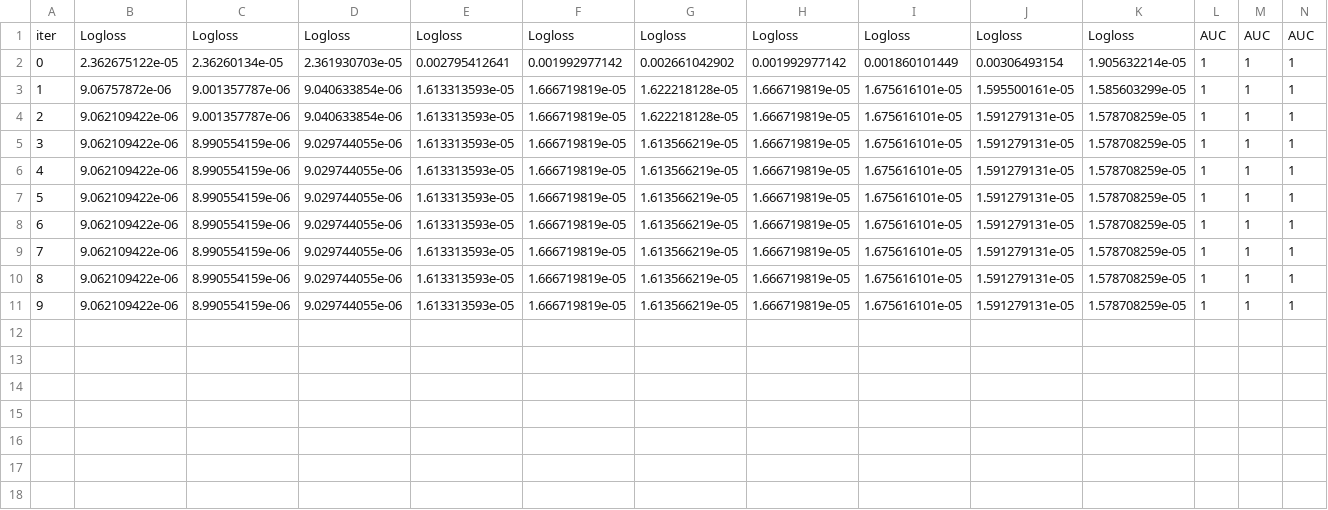
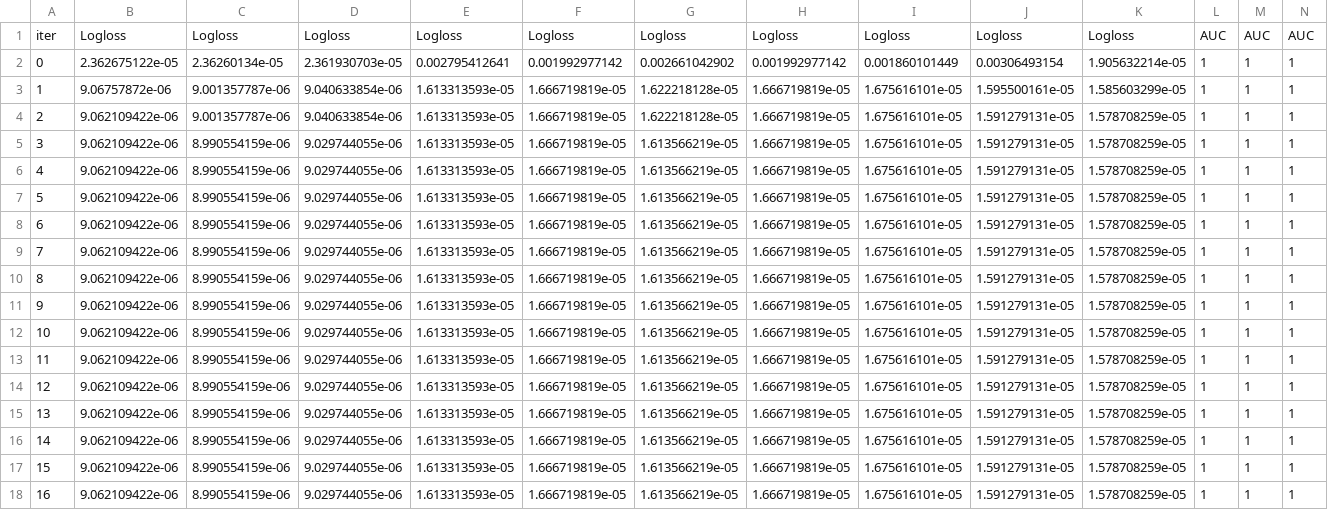
Before and after one commit to Patrick5455/Zimnat-Insurance-Challenge, a TSV file: modelling/logloss/fold_0_test_error.tsv, drawn as a sheet; only a part is shown; rows hold the shown columns only; the diff names each change by its address in the sheet, - before the commit and + after, or states it on an @@ line.

```diff
--- a/modelling/logloss/fold_0_test_error.tsv
+++ b/modelling/logloss/fold_0_test_error.tsv
+row 12: 10 | 9.062109422e-06 | 8.990554159e-06 | 9.029744055e-06 | 1.613313593e-05 | 1.666719819e-05 | 1.613566219e-05 | 1.666719819e-05 | 1.675616101e-05 | 1.591279131e-05 | 1.578708259e-05 | 1 | 1 | 1
+row 13: 11 | 9.062109422e-06 | 8.990554159e-06 | 9.029744055e-06 | 1.613313593e-05 | 1.666719819e-05 | 1.613566219e-05 | 1.666719819e-05 | 1.675616101e-05 | 1.591279131e-05 | 1.578708259e-05 | 1 | 1 | 1
+row 14: 12 | 9.062109422e-06 | 8.990554159e-06 | 9.029744055e-06 | 1.613313593e-05 | 1.666719819e-05 | 1.613566219e-05 | 1.666719819e-05 | 1.675616101e-05 | 1.591279131e-05 | 1.578708259e-05 | 1 | 1 | 1
+row 15: 13 | 9.062109422e-06 | 8.990554159e-06 | 9.029744055e-06 | 1.613313593e-05 | 1.666719819e-05 | 1.613566219e-05 | 1.666719819e-05 | 1.675616101e-05 | 1.591279131e-05 | 1.578708259e-05 | 1 | 1 | 1
+row 16: 14 | 9.062109422e-06 | 8.990554159e-06 | 9.029744055e-06 | 1.613313593e-05 | 1.666719819e-05 | 1.613566219e-05 | 1.666719819e-05 | 1.675616101e-05 | 1.591279131e-05 | 1.578708259e-05 | 1 | 1 | 1
+row 17: 15 | 9.062109422e-06 | 8.990554159e-06 | 9.029744055e-06 | 1.613313593e-05 | 1.666719819e-05 | 1.613566219e-05 | 1.666719819e-05 | 1.675616101e-05 | 1.591279131e-05 | 1.578708259e-05 | 1 | 1 | 1
+row 18: 16 | 9.062109422e-06 | 8.990554159e-06 | 9.029744055e-06 | 1.613313593e-05 | 1.666719819e-05 | 1.613566219e-05 | 1.666719819e-05 | 1.675616101e-05 | 1.591279131e-05 | 1.578708259e-05 | 1 | 1 | 1
```
Also changed, not shown: modelling/logloss/fold_0_learn_error.tsv, 22 other files.
